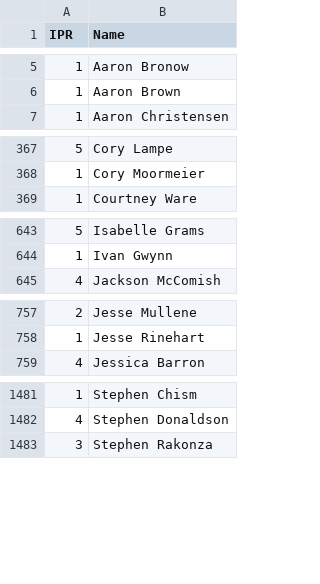
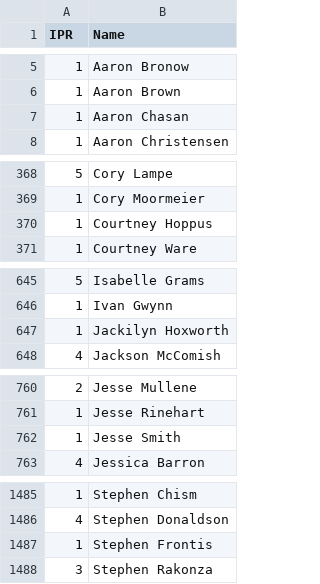
Before and after one commit to Invader-Zim/mnp-data-archive, a CSV file: IPR.csv, drawn as a sheet; only a part is shown, gaps mark what is left out; the diff covers the shown part only.

Commit message:
Update IPR.csv
Week 2 subs added

```diff
--- a/IPR.csv
+++ b/IPR.csv
@@ -6,2 +6,3 @@ IPR,Name
 1,Aaron Brown
+1,Aaron Chasan
 1,Aaron Christensen
@@ -368,2 +369,3 @@ IPR,Name
 1,Cory Moormeier
+1,Courtney Hoppus
 1,Courtney Ware
@@ -644,2 +646,3 @@ IPR,Name
 1,Ivan Gwynn
+1,Jackilyn Hoxworth
 4,Jackson McComish
@@ -758,2 +761,3 @@ IPR,Name
 1,Jesse Rinehart
+1,Jesse Smith
 4,Jessica Barron
@@ -1482,2 +1486,3 @@ IPR,Name
 4,Stephen Donaldson
+1,Stephen Frontis
 3,Stephen Rakonza
```
Also changed, not shown: 1 edited cell elsewhere in this file.
